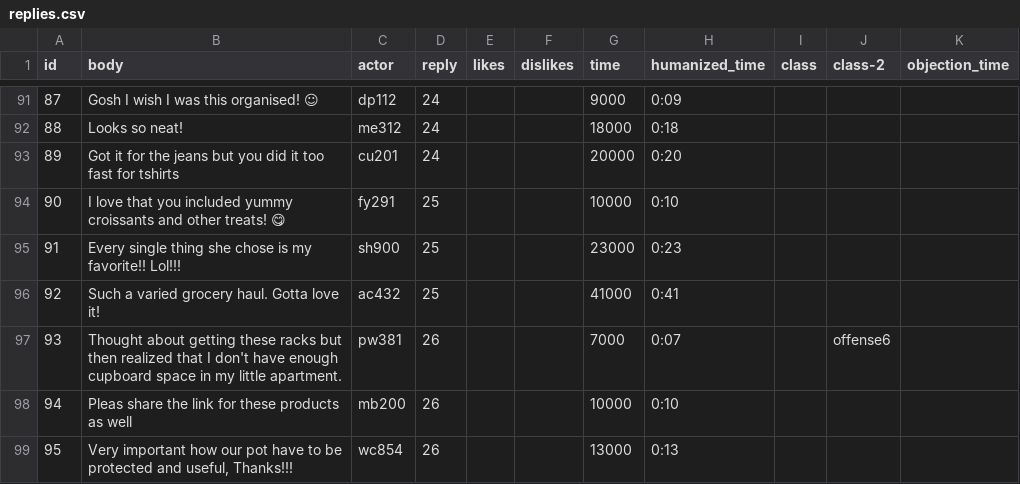
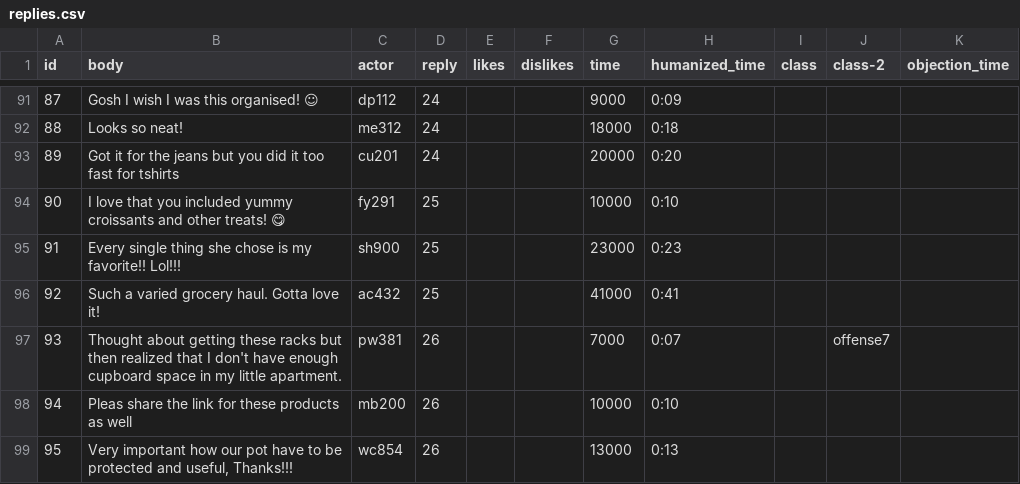
Before and after one commit to cornellsml/truman_objection_socialnorms, a CSV file: input/replies.csv, drawn as a sheet; only a part is shown, gaps mark what is left out; the diff covers the shown part only; the diff names each change by its address in the sheet, - before the commit and + after, or states it on an @@ line.

```diff
--- a/input/replies.csv
+++ b/input/replies.csv
-J97 (class-2): offense6
+J97 (class-2): offense7
```
Also changed, not shown: 10 edited cells elsewhere in this file, 2 other files.
